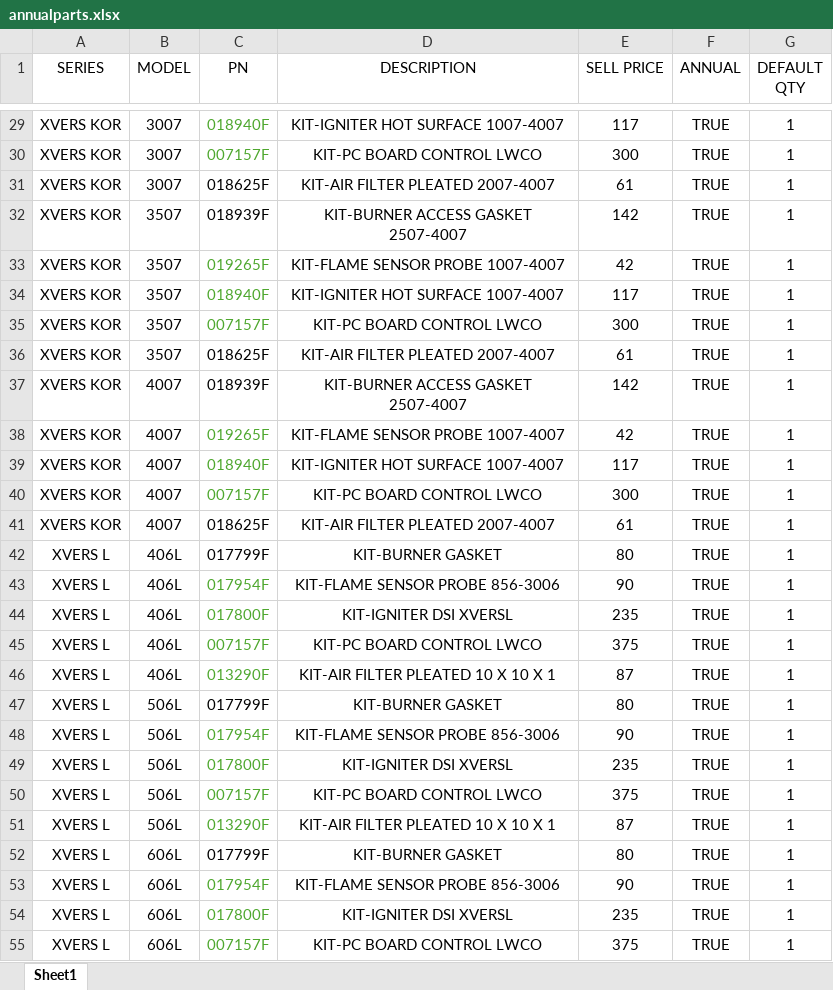
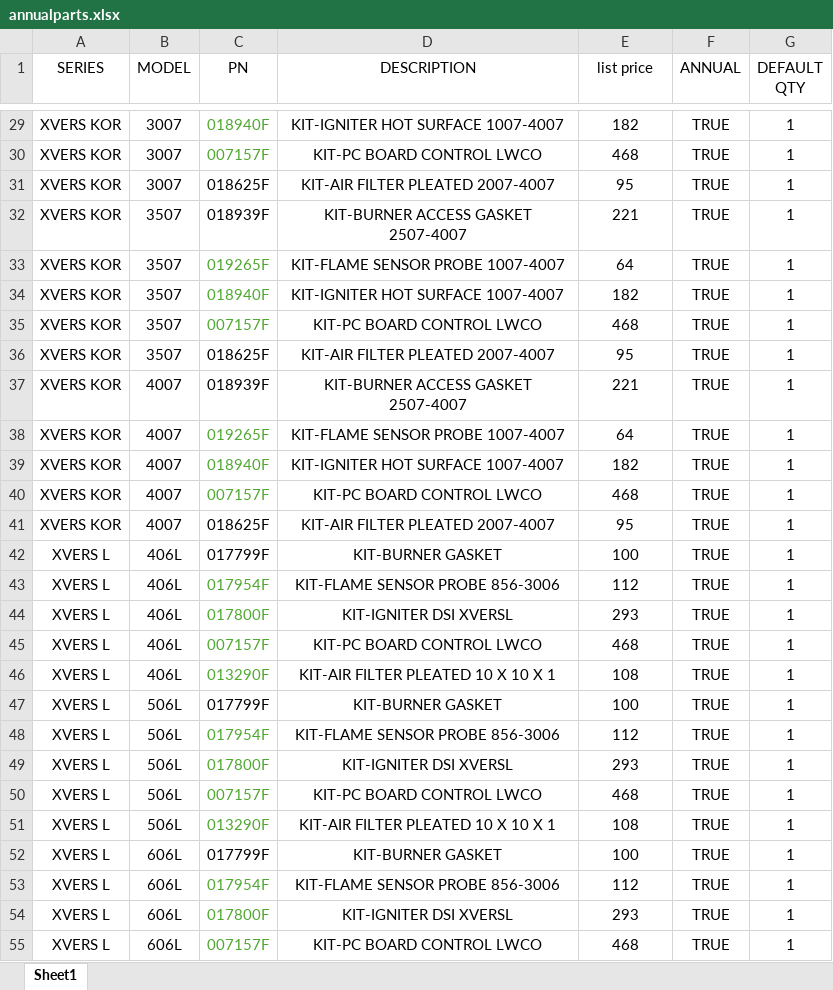
Before and after one commit to hazelcaling/parts-lookup, an Excel workbook: annualparts.xlsx, sheet Sheet1, drawn as a sheet; only a part is shown, gaps mark what is left out; values as stored, in another font and other column widths than the file's, no borders; the diff covers the shown part only; the diff names each change by its address in the sheet, - before the commit and + after, or states it on an @@ line.

```diff
--- a/annualparts.xlsx (sheet Sheet1)
+++ b/annualparts.xlsx (sheet Sheet1)
-E1: SELL PRICE
+E1: list price
-E29 (list price): 117
+E29 (list price): 182
-E30 (list price): 300
+E30 (list price): 468
-E31 (list price): 61
+E31 (list price): 95
-E32 (list price): 142
+E32 (list price): 221
-E33 (list price): 42
+E33 (list price): 64
-E34 (list price): 117
+E34 (list price): 182
-E35 (list price): 300
+E35 (list price): 468
-E36 (list price): 61
+E36 (list price): 95
-E37 (list price): 142
+E37 (list price): 221
-E38 (list price): 42
+E38 (list price): 64
-E39 (list price): 117
+E39 (list price): 182
-E40 (list price): 300
+E40 (list price): 468
-E41 (list price): 61
+E41 (list price): 95
-E42 (list price): 80
+E42 (list price): 100
-E43 (list price): 90
+E43 (list price): 112
-E44 (list price): 235
+E44 (list price): 293
-E45 (list price): 375
+E45 (list price): 468
-E46 (list price): 87
+E46 (list price): 108
-E47 (list price): 80
+E47 (list price): 100
-E48 (list price): 90
+E48 (list price): 112
-E49 (list price): 235
+E49 (list price): 293
-E50 (list price): 375
+E50 (list price): 468
-E51 (list price): 87
+E51 (list price): 108
-E52 (list price): 80
+E52 (list price): 100
-E53 (list price): 90
+E53 (list price): 112
-E54 (list price): 235
+E54 (list price): 293
-E55 (list price): 375
+E55 (list price): 468
```
Also changed, not shown: 579 edited cells elsewhere in this sheet, catalog_parts.xlsx, 7 other files.
